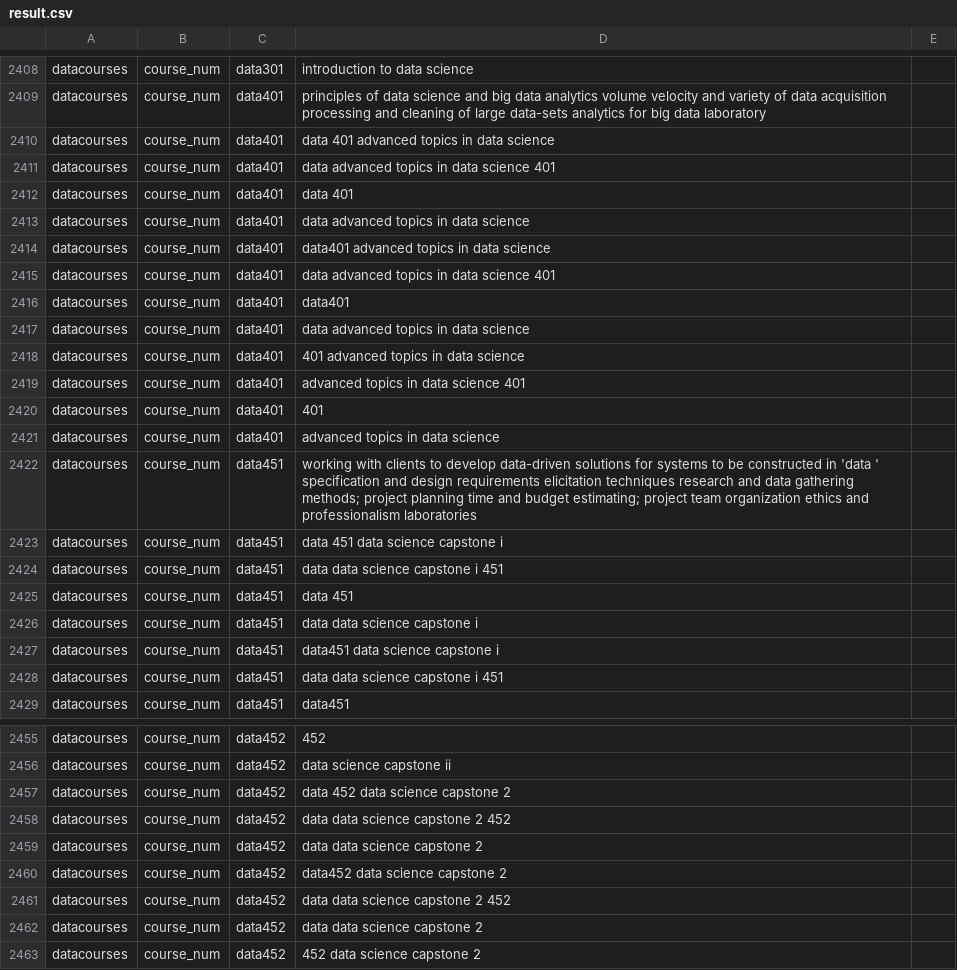
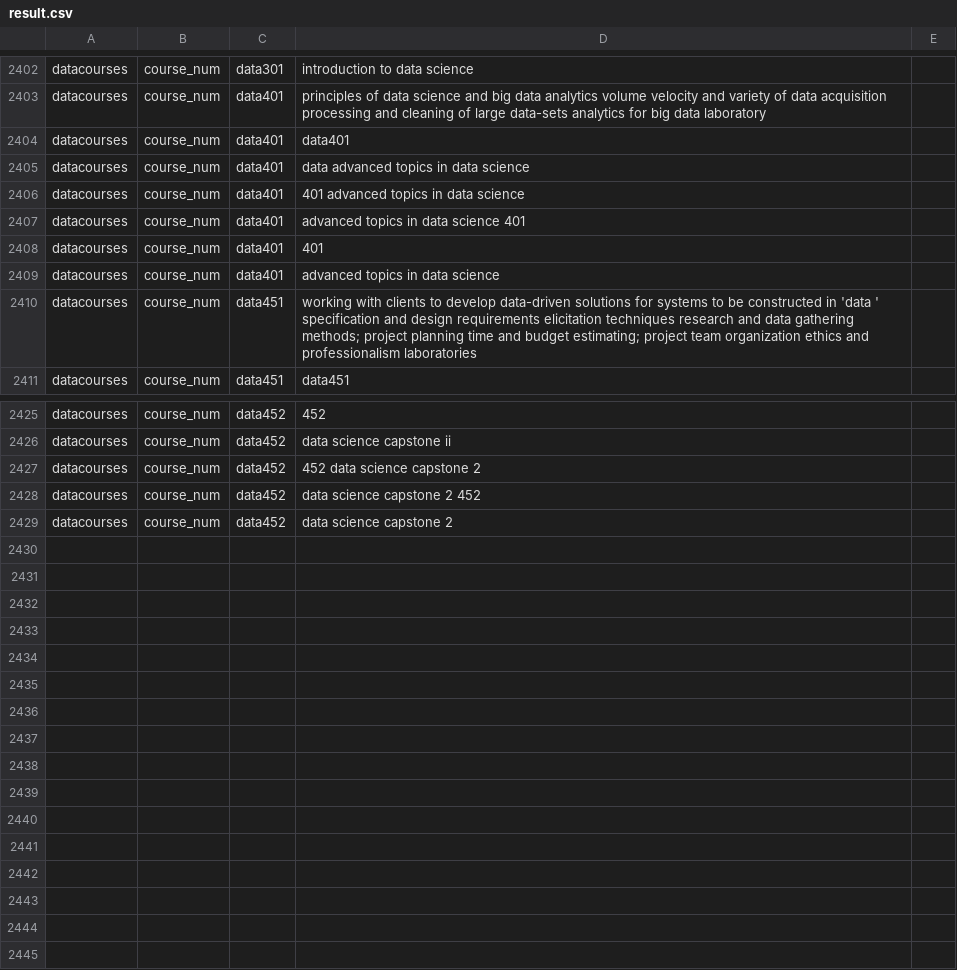
Before and after one commit to jpatel26/statCoursesBot, a CSV file: LoadData/result.csv, drawn as a sheet; only a part is shown, gaps mark what is left out; the shorter side is filled out with more unchanged rows; the diff covers the shown part only; the diff names each change by its address in the sheet, - before the commit and + after, or states it on an @@ line.

```diff
--- a/LoadData/result.csv
+++ b/LoadData/result.csv
-row 2410: datacourses | course_num | data401 | data 401 advanced topics in data science
-row 2411: datacourses | course_num | data401 | data advanced topics in data science 401
-row 2412: datacourses | course_num | data401 | data 401
-row 2413: datacourses | course_num | data401 | data advanced topics in data science
-row 2414: datacourses | course_num | data401 | data401 advanced topics in data science
-row 2415: datacourses | course_num | data401 | data advanced topics in data science 401
-row 2423: datacourses | course_num | data451 | data 451 data science capstone i
-row 2424: datacourses | course_num | data451 | data data science capstone i 451
-row 2425: datacourses | course_num | data451 | data 451
-row 2426: datacourses | course_num | data451 | data data science capstone i
-row 2427: datacourses | course_num | data451 | data451 data science capstone i
-row 2428: datacourses | course_num | data451 | data data science capstone i 451
-row 2457: datacourses | course_num | data452 | data 452 data science capstone 2
-row 2458: datacourses | course_num | data452 | data data science capstone 2 452
-row 2459: datacourses | course_num | data452 | data data science capstone 2
-row 2460: datacourses | course_num | data452 | data452 data science capstone 2
-row 2461: datacourses | course_num | data452 | data data science capstone 2 452
-row 2462: datacourses | course_num | data452 | data data science capstone 2
```
Also changed, not shown: 18 removed rows elsewhere in this file, LoadData/course_req.csv, LoadData/courseprof.csv, 11 other files.
